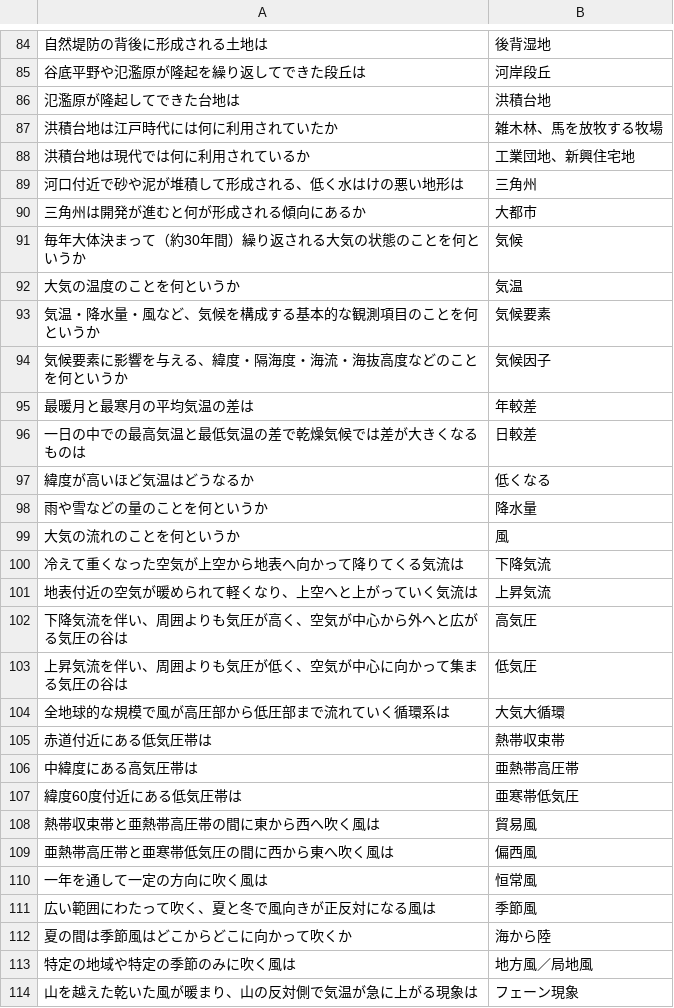
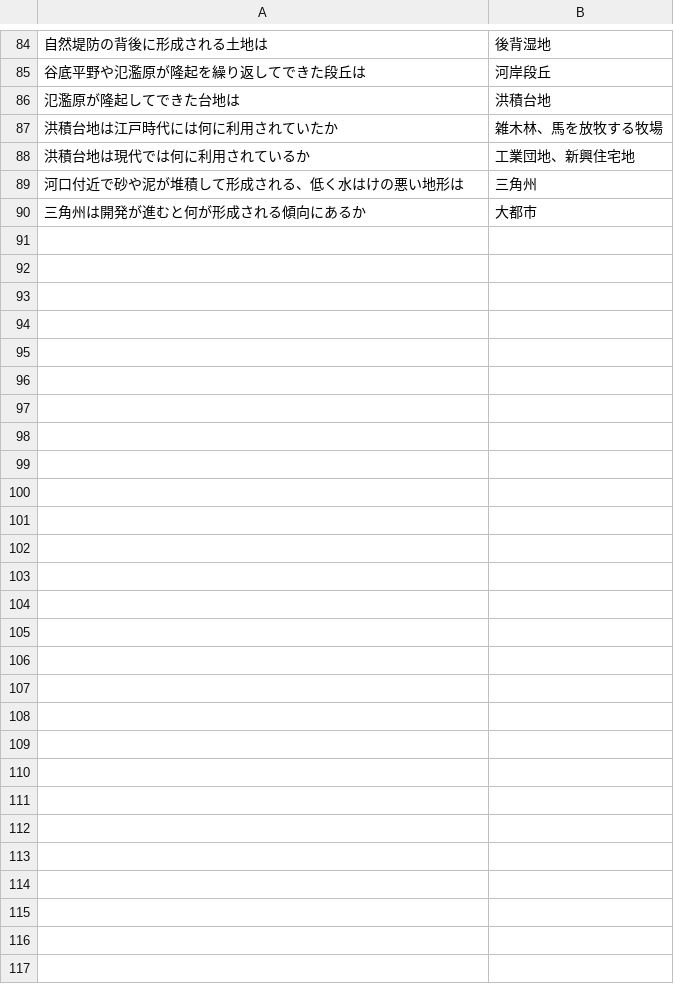
Before and after one commit to benkyouzamurai/tiri, a CSV file: 地理一問一答 - シート1.csv, drawn as a sheet; only a part is shown, gaps mark what is left out.

Commit message:
Update 地理一問一答 - シート1.csv

```diff
--- a/地理一問一答 - シート1.csv
+++ b/地理一問一答 - シート1.csv
@@ -90,25 +90 @@
 三角州は開発が進むと何が形成される傾向にあるか,大都市
-毎年大体決まって（約30年間）繰り返される大気の状態のことを何というか,気候
-大気の温度のことを何というか,気温
-気温・降水量・風など、気候を構成する基本的な観測項目のことを何というか,気候要素
-気候要素に影響を与える、緯度・隔海度・海流・海抜高度などのことを何というか,気候因子
-最暖月と最寒月の平均気温の差は,年較差
-一日の中での最高気温と最低気温の差で乾燥気候では差が大きくなるものは,日較差
-緯度が高いほど気温はどうなるか,低くなる
-雨や雪などの量のことを何というか,降水量
-大気の流れのことを何というか,風
-冷えて重くなった空気が上空から地表へ向かって降りてくる気流は,下降気流
-地表付近の空気が暖められて軽くなり、上空へと上がっていく気流は,上昇気流
-下降気流を伴い、周囲よりも気圧が高く、空気が中心から外へと広がる気圧の谷は,高気圧
-上昇気流を伴い、周囲よりも気圧が低く、空気が中心に向かって集まる気圧の谷は,低気圧
-全地球的な規模で風が高圧部から低圧部まで流れていく循環系は,大気大循環
-赤道付近にある低気圧帯は,熱帯収束帯
-中緯度にある高気圧帯は,亜熱帯高圧帯
-緯度60度付近にある低気圧帯は,亜寒帯低気圧
-熱帯収束帯と亜熱帯高圧帯の間に東から西へ吹く風は,貿易風
-亜熱帯高圧帯と亜寒帯低気圧の間に西から東へ吹く風は,偏西風
-一年を通して一定の方向に吹く風は,恒常風
-広い範囲にわたって吹く、夏と冬で風向きが正反対になる風は,季節風
-夏の間は季節風はどこからどこに向かって吹くか,海から陸
-特定の地域や特定の季節のみに吹く風は,地方風／局地風
-山を越えた乾いた風が暖まり、山の反対側で気温が急に上がる現象は,フェーン現象
```
